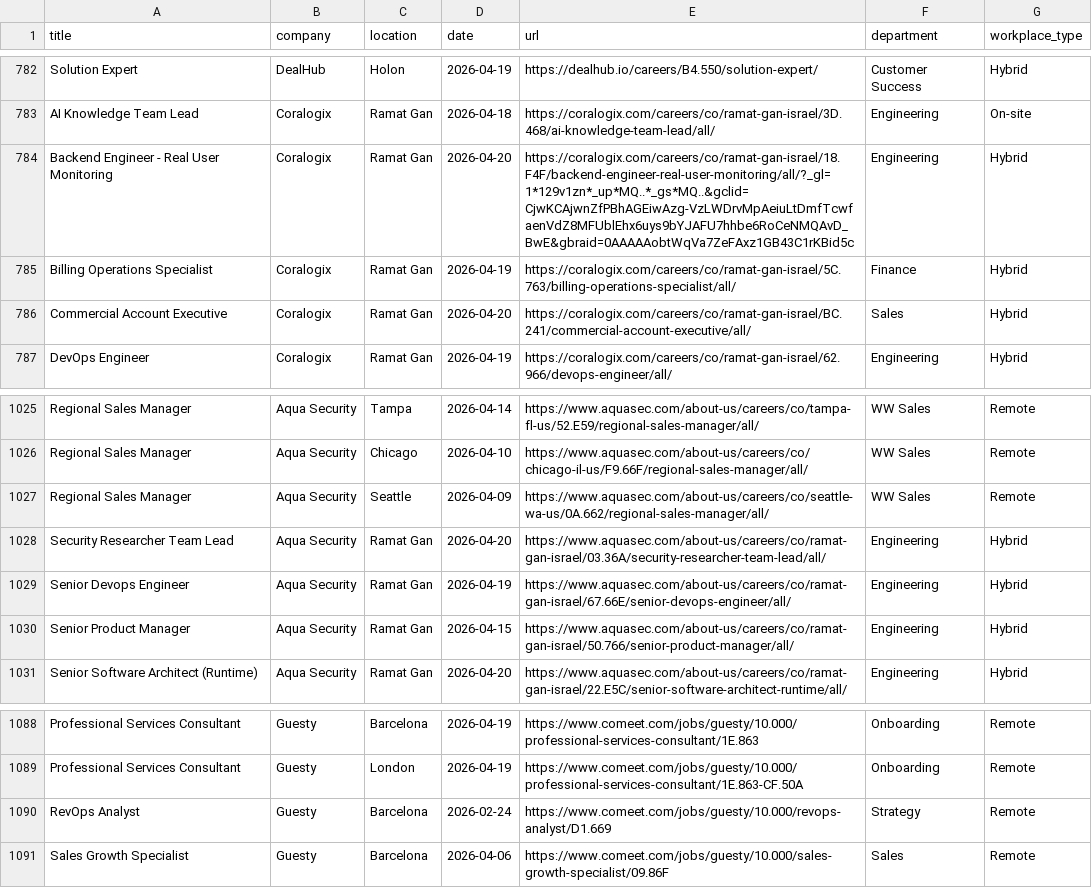
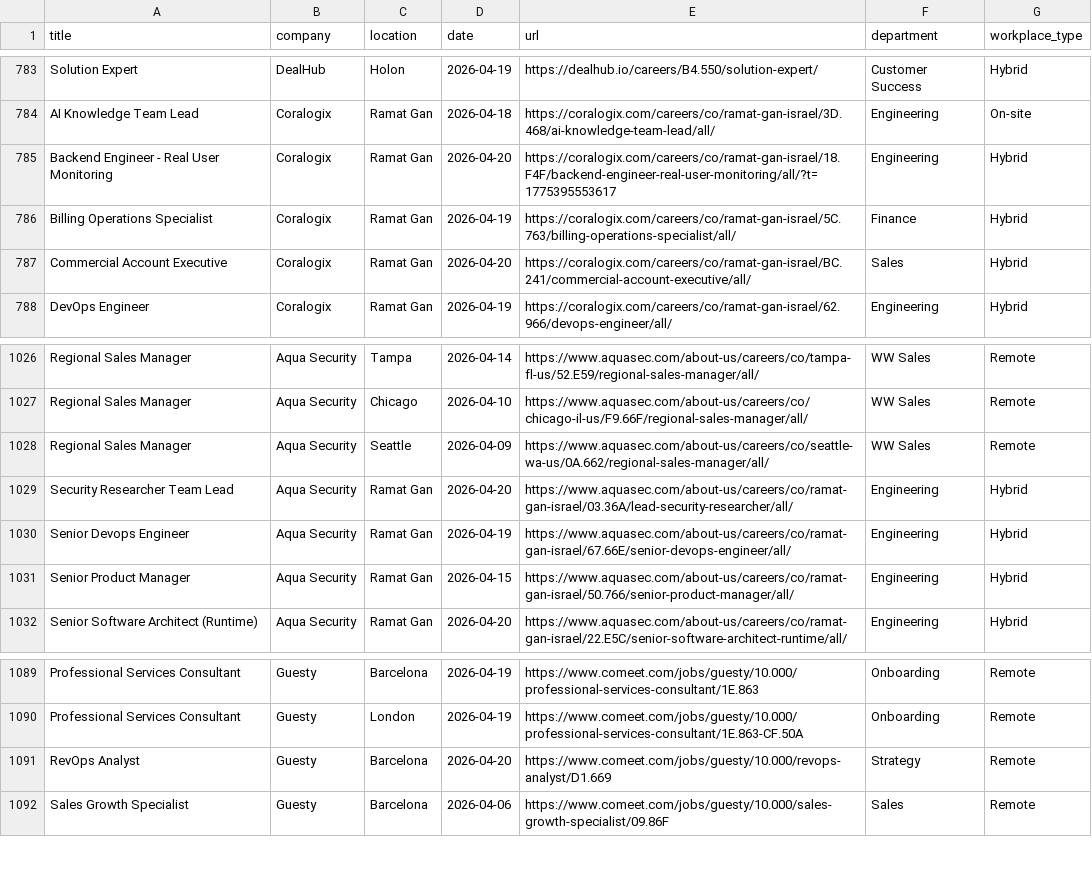
Before and after one commit to Genys30/jobfinder1, a CSV file: comeet_jobs_2026-04-20.csv, drawn as a sheet; only a part is shown, gaps mark what is left out; the diff covers the shown part only.

```diff
--- a/comeet_jobs_2026-04-20.csv
+++ b/comeet_jobs_2026-04-20.csv
@@ -783,3 +784,3 @@ Solution Expert,DealHub,Holon,2026-04-19,https://dealhub.io/careers/B4.550/solut
 AI Knowledge Team Lead,Coralogix,Ramat Gan,2026-04-18,https://coralogix.com/careers/co/ramat-gan-israel/3D.468/ai-knowledge-team-lead/all/,Engineering,On-site
-Backend Engineer - Real User Monitoring,Coralogix,Ramat Gan,2026-04-20,https://coralogix.com/careers/co/ramat-gan-israel/18.F4F/backend-engineer-real-user-monitoring/all/?_gl=1*129v1zn*_up*MQ..*_gs*MQ..&gclid=CjwKCAjwnZfPBhAGEiwAzg-VzLWDrvMpAeiuLtDmfTcwfaenVdZ8MFUblEhx6uys9bYJAFU7hhbe6RoCeNMQAvD_BwE&gbraid=0AAAAAobtWqVa7ZeFAxz1GB43C1rKBid5c,Engineering,Hybrid
+Backend Engineer - Real User Monitoring,Coralogix,Ramat Gan,2026-04-20,https://coralogix.com/careers/co/ramat-gan-israel/18.F4F/backend-engineer-real-user-monitoring/all/?t=1775395553617,Engineering,Hybrid
 Billing Operations Specialist,Coralogix,Ramat Gan,2026-04-19,https://coralogix.com/careers/co/ramat-gan-israel/5C.763/billing-operations-specialist/all/,Finance,Hybrid
@@ -1027,3 +1028,3 @@ Regional Sales Manager,Aqua Security,Chicago,2026-04-10,https://www.aquasec.com/
 Regional Sales Manager,Aqua Security,Seattle,2026-04-09,https://www.aquasec.com/about-us/careers/co/seattle-wa-us/0A.662/regional-sales-manager/all/,WW Sales,Remote
-Security Researcher Team Lead,Aqua Security,Ramat Gan,2026-04-20,https://www.aquasec.com/about-us/careers/co/ramat-gan-israel/03.36A/security-researcher-team-lead/all/,Engineering,Hybrid
+Security Researcher Team Lead,Aqua Security,Ramat Gan,2026-04-20,https://www.aquasec.com/about-us/careers/co/ramat-gan-israel/03.36A/lead-security-researcher/all/,Engineering,Hybrid
 Senior Devops Engineer,Aqua Security,Ramat Gan,2026-04-19,https://www.aquasec.com/about-us/careers/co/ramat-gan-israel/67.66E/senior-devops-engineer/all/,Engineering,Hybrid
@@ -1089,3 +1090,3 @@ Professional Services Consultant,Guesty,Barcelona,2026-04-19,https://www.comeet.
 Professional Services Consultant,Guesty,London,2026-04-19,https://www.comeet.com/jobs/guesty/10.000/professional-services-consultant/1E.863-CF.50A,Onboarding,Remote
-RevOps Analyst,Guesty,Barcelona,2026-02-24,https://www.comeet.com/jobs/guesty/10.000/revops-analyst/D1.669,Strategy,Remote
+RevOps Analyst,Guesty,Barcelona,2026-04-20,https://www.comeet.com/jobs/guesty/10.000/revops-analyst/D1.669,Strategy,Remote
 Sales Growth Specialist,Guesty,Barcelona,2026-04-06,https://www.comeet.com/jobs/guesty/10.000/sales-growth-specialist/09.86F,Sales,Remote
```
Also changed, not shown: 1 added row and 16 edited cells elsewhere in this file, 1 other file.
